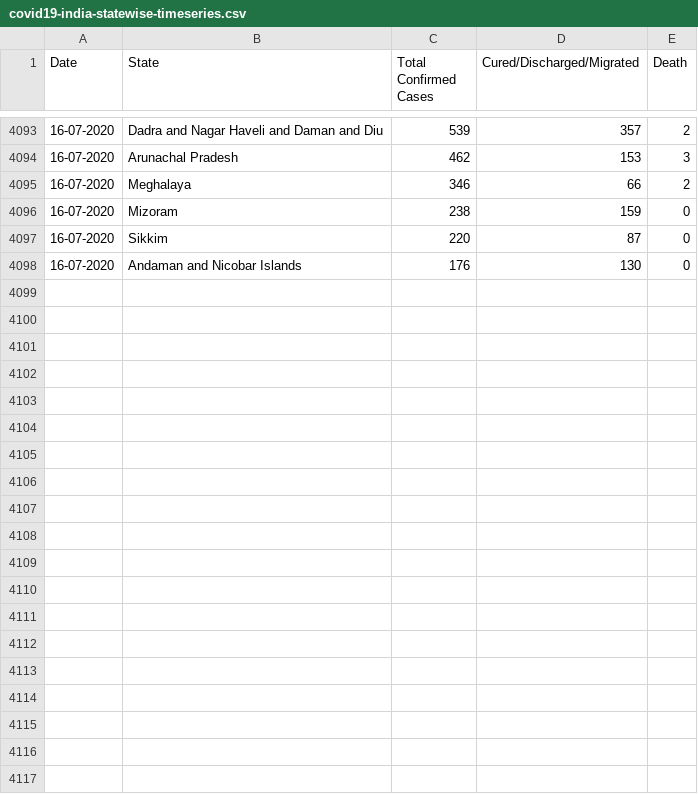
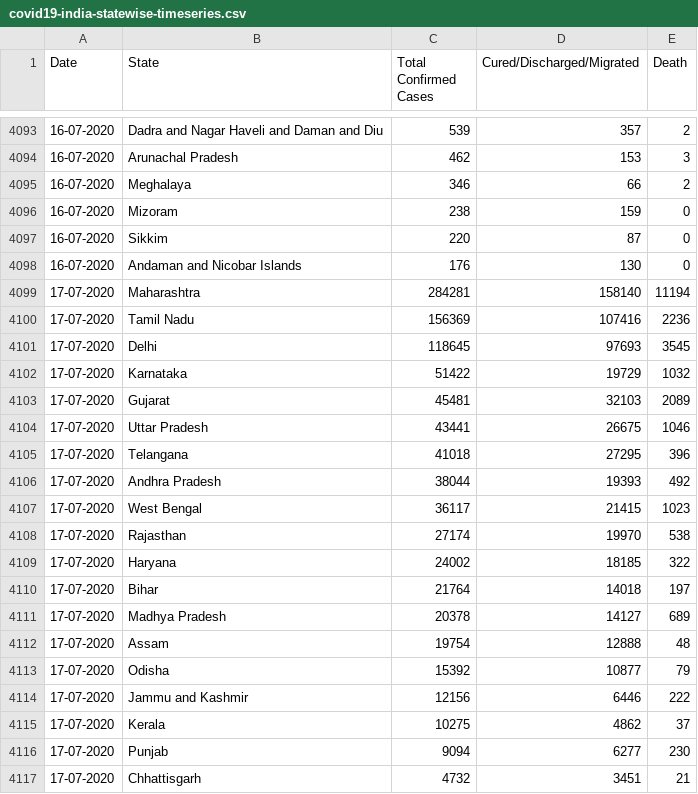
Before and after one commit to amitvsavant/covid19-india-state-timeseries, a CSV file: data/covid19-india-statewise-timeseries.csv, drawn as a sheet; only a part is shown, gaps mark what is left out; the diff covers the shown part only; the diff names each change by its address in the sheet, - before the commit and + after, or states it on an @@ line.

Commit message:
Updated on 17 July 2020

```diff
--- a/data/covid19-india-statewise-timeseries.csv
+++ b/data/covid19-india-statewise-timeseries.csv
+row 4099: 17-07-2020 | Maharashtra | 284281 | 158140 | 11194
+row 4100: 17-07-2020 | Tamil Nadu | 156369 | 107416 | 2236
+row 4101: 17-07-2020 | Delhi | 118645 | 97693 | 3545
+row 4102: 17-07-2020 | Karnataka | 51422 | 19729 | 1032
+row 4103: 17-07-2020 | Gujarat | 45481 | 32103 | 2089
+row 4104: 17-07-2020 | Uttar Pradesh | 43441 | 26675 | 1046
+row 4105: 17-07-2020 | Telangana | 41018 | 27295 | 396
+row 4106: 17-07-2020 | Andhra Pradesh | 38044 | 19393 | 492
+row 4107: 17-07-2020 | West Bengal | 36117 | 21415 | 1023
+row 4108: 17-07-2020 | Rajasthan | 27174 | 19970 | 538
+row 4109: 17-07-2020 | Haryana | 24002 | 18185 | 322
+row 4110: 17-07-2020 | Bihar | 21764 | 14018 | 197
+row 4111: 17-07-2020 | Madhya Pradesh | 20378 | 14127 | 689
+row 4112: 17-07-2020 | Assam | 19754 | 12888 | 48
+row 4113: 17-07-2020 | Odisha | 15392 | 10877 | 79
+row 4114: 17-07-2020 | Jammu and Kashmir | 12156 | 6446 | 222
+row 4115: 17-07-2020 | Kerala | 10275 | 4862 | 37
+row 4116: 17-07-2020 | Punjab | 9094 | 6277 | 230
+row 4117: 17-07-2020 | Chhattisgarh | 4732 | 3451 | 21
```
Also changed, not shown: 16 added rows elsewhere in this file.
